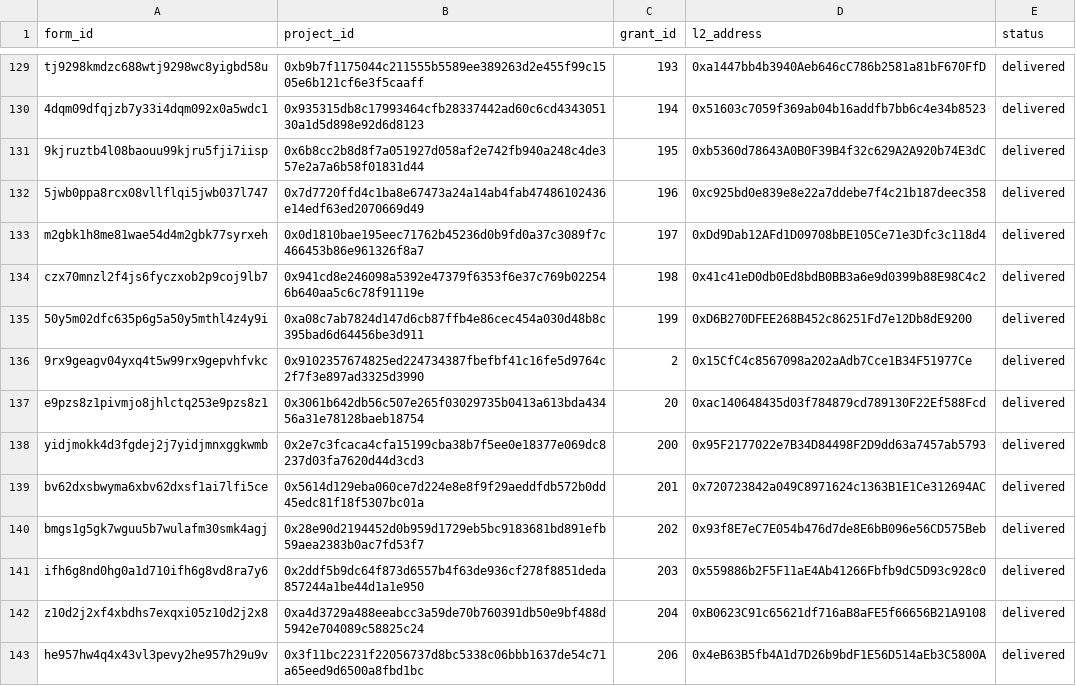
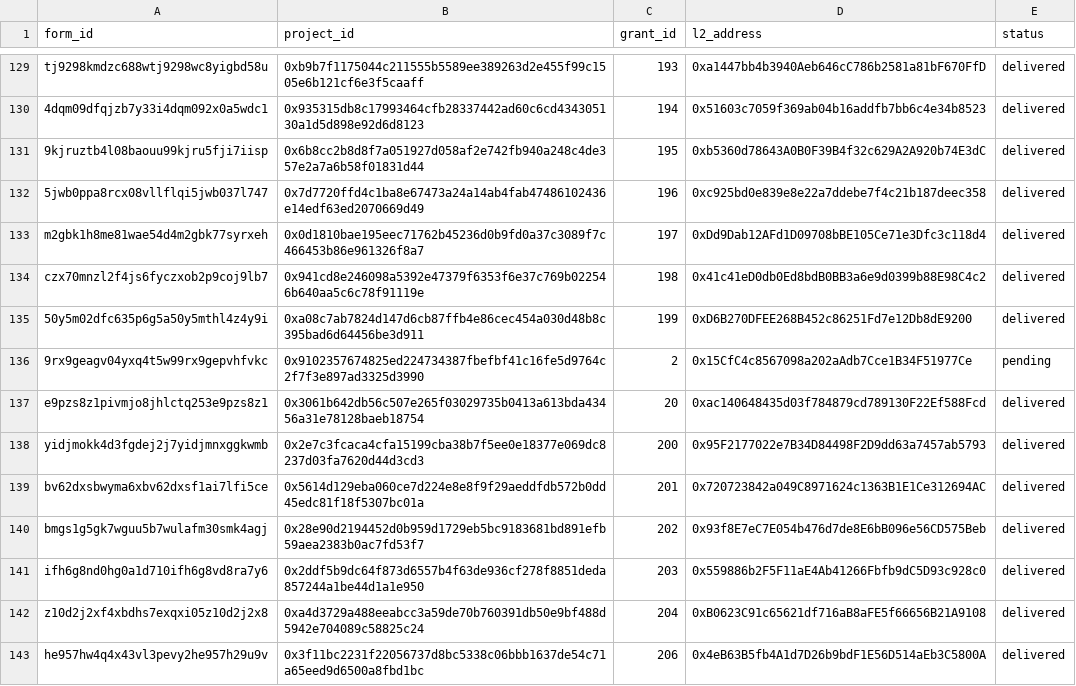
Before and after one commit to akathm/hippos, a CSV file: rpgf_status.csv, drawn as a sheet; only a part is shown, gaps mark what is left out.

Commit message:
Update rpgf_status.csv

```diff
--- a/rpgf_status.csv
+++ b/rpgf_status.csv
@@ -135,3 +135,3 @@ czx70mnzl2f4js6fyczxob2p9coj9lb7,0x941cd8e246098a5392e47379f6353f6e37c769b022546
 50y5m02dfc635p6g5a50y5mthl4z4y9i,0xa08c7ab7824d147d6cb87ffb4e86cec454a030d48b8c395bad6d64456be3d911,199,0xD6B270DFEE268B452c86251Fd7e12Db8dE9200,delivered
-9rx9geagv04yxq4t5w99rx9gepvhfvkc,0x9102357674825ed224734387fbefbf41c16fe5d9764c2f7f3e897ad3325d3990,2,0x15CfC4c8567098a202aAdb7Cce1B34F51977Ce,delivered
+9rx9geagv04yxq4t5w99rx9gepvhfvkc,0x9102357674825ed224734387fbefbf41c16fe5d9764c2f7f3e897ad3325d3990,2,0x15CfC4c8567098a202aAdb7Cce1B34F51977Ce,pending
 e9pzs8z1pivmjo8jhlctq253e9pzs8z1,0x3061b642db56c507e265f03029735b0413a613bda43456a31e78128baeb18754,20,0xac140648435d03f784879cd789130F22Ef588Fcd,delivered
```
